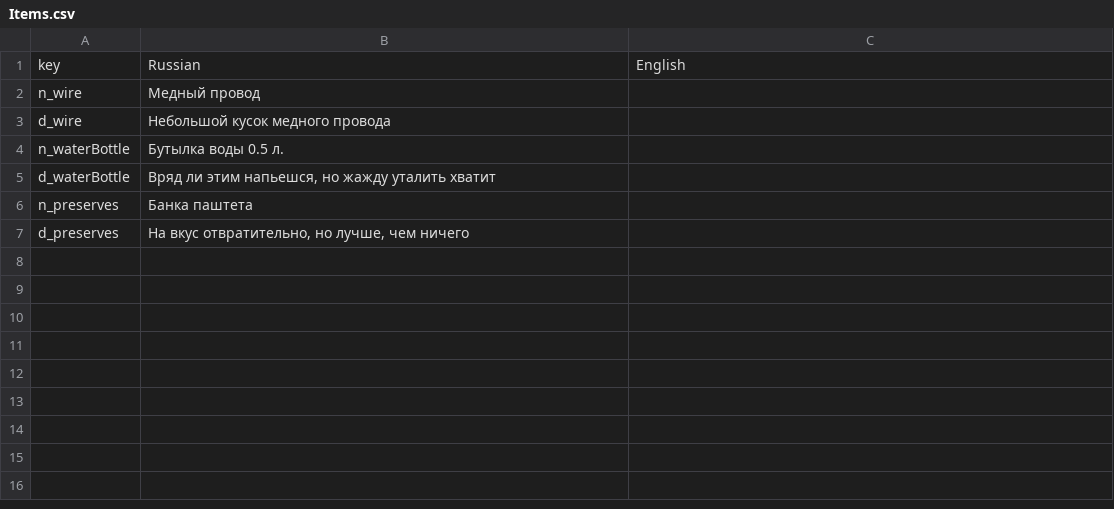
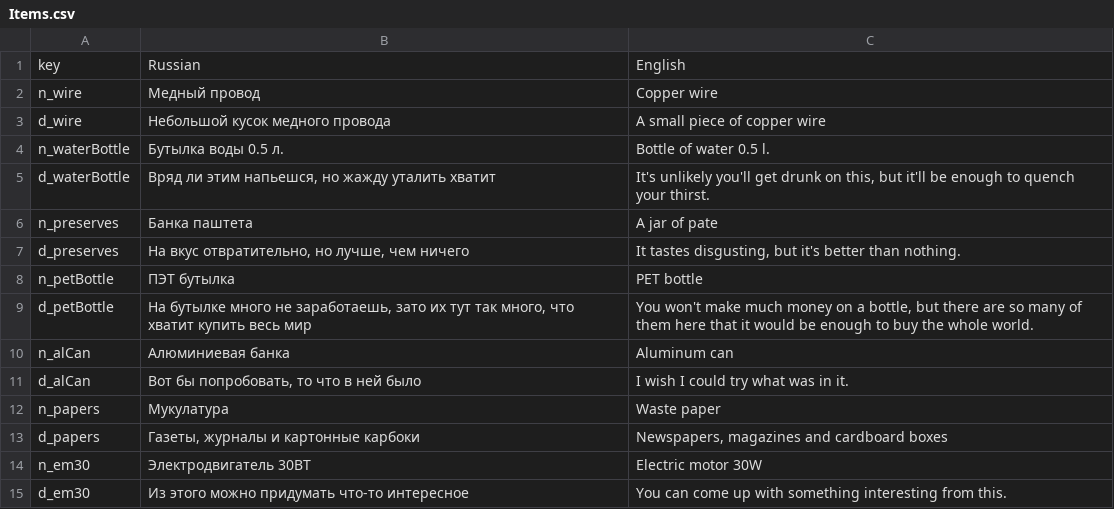
Before and after one commit to GameDevAlexandr/Gazipur, a CSV file: Assets/SimpleLocalization/Resources/Localization/Items.csv, drawn as a sheet.

```diff
--- a/Assets/SimpleLocalization/Resources/Localization/Items.csv
+++ b/Assets/SimpleLocalization/Resources/Localization/Items.csv
@@ -1,7 +1,15 @@
 key,Russian,English
-n_wire,Медный провод,
-d_wire,Небольшой кусок медного провода,
-n_waterBottle,Бутылка воды 0.5 л.,
-d_waterBottle,"Вряд ли этим напьешся, но жажду уталить хватит",
-n_preserves,Банка паштета,
-d_preserves,"На вкус отвратительно, но лучше, чем ничего",
+n_wire,Медный провод,Copper wire
+d_wire,Небольшой кусок медного провода,A small piece of copper wire
+n_waterBottle,Бутылка воды 0.5 л.,Bottle of water 0.5 l.
+d_waterBottle,"Вряд ли этим напьешся, но жажду уталить хватит","It's unlikely you'll get drunk on this, but it'll be enough to quench your thirst."
+n_preserves,Банка паштета,A jar of pate
+d_preserves,"На вкус отвратительно, но лучше, чем ничего","It tastes disgusting, but it's better than nothing."
+n_petBottle,ПЭТ бутылка,PET bottle
+d_petBottle,"На бутылке много не заработаешь, зато их тут так много, что хватит купить весь мир","You won't make much money on a bottle, but there are so many of them here that it would be enough to buy the whole world."
+n_alCan,Алюминиевая банка,Aluminum can
+d_alCan,"Вот бы попробовать, то что в ней было ",I wish I could try what was in it.
+n_papers,Мукулатура,Waste paper
+d_papers,"Газеты, журналы и картонные карбоки","Newspapers, magazines and cardboard boxes"
+n_em30,Электродвигатель 30ВТ,Electric motor 30W
+d_em30,Из этого можно придумать что-то интересное,You can come up with something interesting from this.
```
Also changed, not shown: 8 other files.
